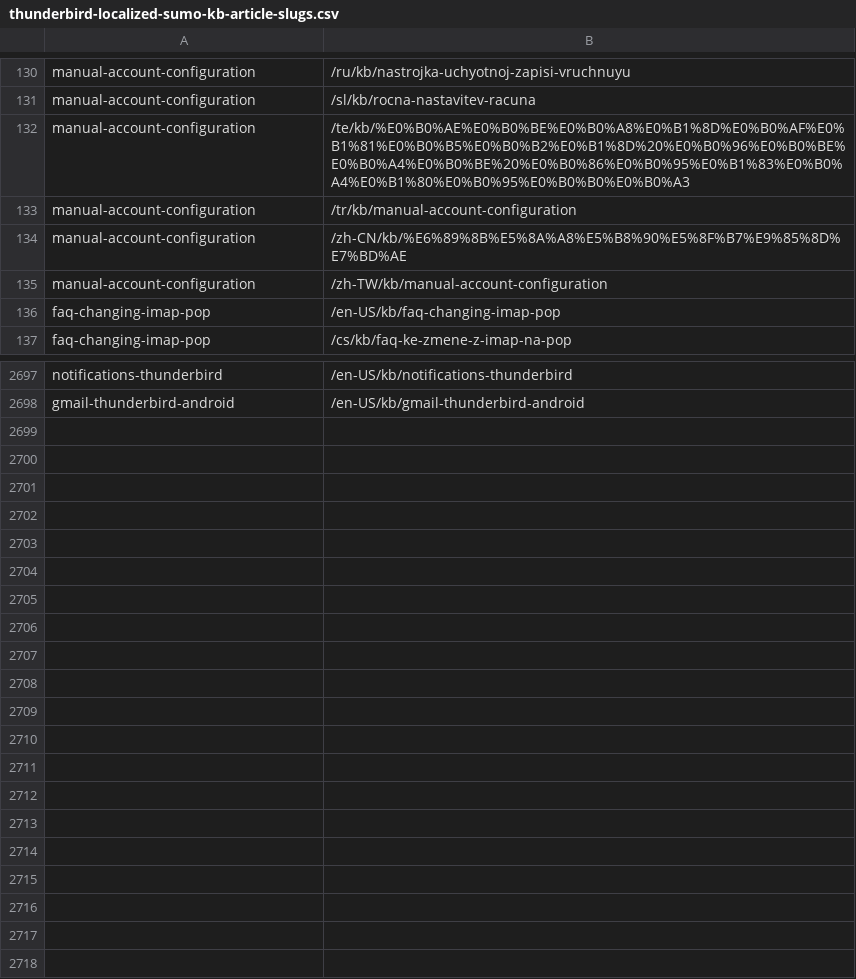
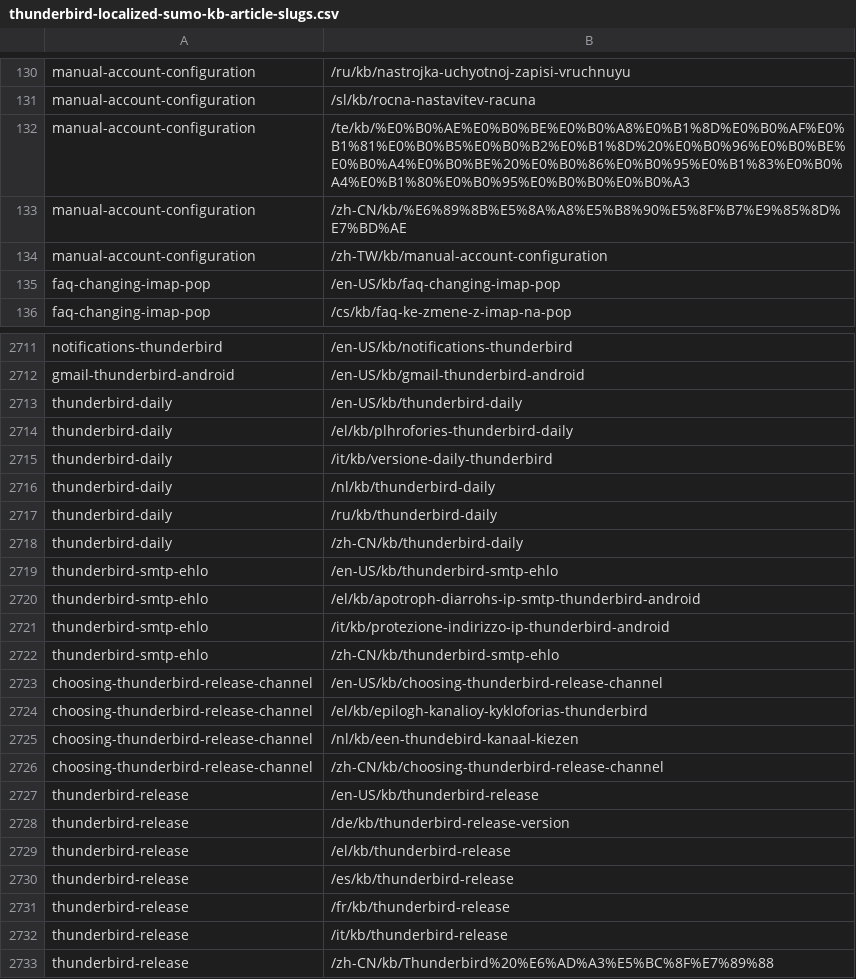
Before and after one commit to rtanglao/rt-kits-tb-api, a CSV file: thunderbird-localized-sumo-kb-article-slugs.csv, drawn as a sheet; only a part is shown, gaps mark what is left out; removed rows and columns are numbered as before the commit, all else as after; the diff covers the shown part only; the diff names each change by its address in the sheet, - before the commit and + after, or states it on an @@ line.

Commit message:
keep trying

```diff
--- a/thunderbird-localized-sumo-kb-article-slugs.csv
+++ b/thunderbird-localized-sumo-kb-article-slugs.csv
-row 133: manual-account-configuration | /tr/kb/manual-account-configuration
+row 2713: thunderbird-daily | /en-US/kb/thunderbird-daily
+row 2714: thunderbird-daily | /el/kb/plhrofories-thunderbird-daily
+row 2715: thunderbird-daily | /it/kb/versione-daily-thunderbird
+row 2716: thunderbird-daily | /nl/kb/thunderbird-daily
+row 2717: thunderbird-daily | /ru/kb/thunderbird-daily
+row 2718: thunderbird-daily | /zh-CN/kb/thunderbird-daily
+row 2719: thunderbird-smtp-ehlo | /en-US/kb/thunderbird-smtp-ehlo
+row 2720: thunderbird-smtp-ehlo | /el/kb/apotroph-diarrohs-ip-smtp-thunderbird-android
+row 2721: thunderbird-smtp-ehlo | /it/kb/protezione-indirizzo-ip-thunderbird-android
+row 2722: thunderbird-smtp-ehlo | /zh-CN/kb/thunderbird-smtp-ehlo
+row 2723: choosing-thunderbird-release-channel | /en-US/kb/choosing-thunderbird-release-channel
+row 2724: choosing-thunderbird-release-channel | /el/kb/epilogh-kanalioy-kykloforias-thunderbird
+row 2725: choosing-thunderbird-release-channel | /nl/kb/een-thundebird-kanaal-kiezen
+row 2726: choosing-thunderbird-release-channel | /zh-CN/kb/choosing-thunderbird-release-channel
+row 2727: thunderbird-release | /en-US/kb/thunderbird-release
+row 2728: thunderbird-release | /de/kb/thunderbird-release-version
+row 2729: thunderbird-release | /el/kb/thunderbird-release
+row 2730: thunderbird-release | /es/kb/thunderbird-release
+row 2731: thunderbird-release | /fr/kb/thunderbird-release
+row 2732: thunderbird-release | /it/kb/thunderbird-release
+row 2733: thunderbird-release | /zh-CN/kb/Thunderbird%20%E6%AD%A3%E5%BC%8F%E7%89%88
```
Also changed, not shown: 16 added rows, 1 removed row and 23 edited cells elsewhere in this file.
